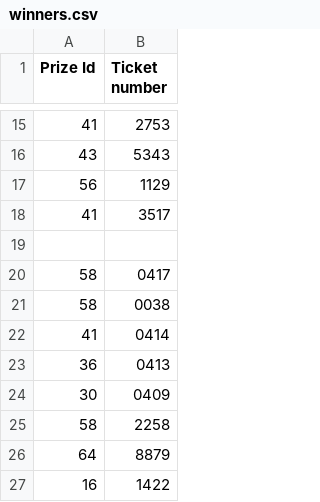
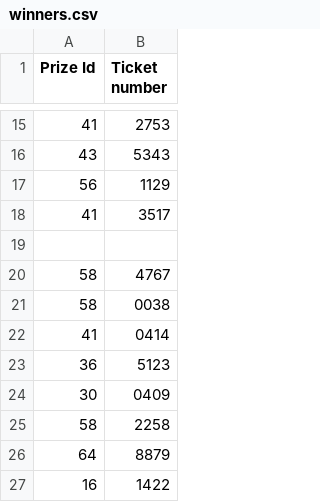
Before and after one commit to AnachronisticTech/jussa-raffle, a CSV file: resources/winners.csv, drawn as a sheet; only a part is shown, gaps mark what is left out.

Commit message:
Updated duplicate winners

```diff
--- a/resources/winners.csv
+++ b/resources/winners.csv
@@ -19,6 +19,6 @@ Prize Id,Ticket number
 
-58,0417
+58,4767
 58,0038
 41,0414
-36,0413
+36,5123
 30,0409
```
